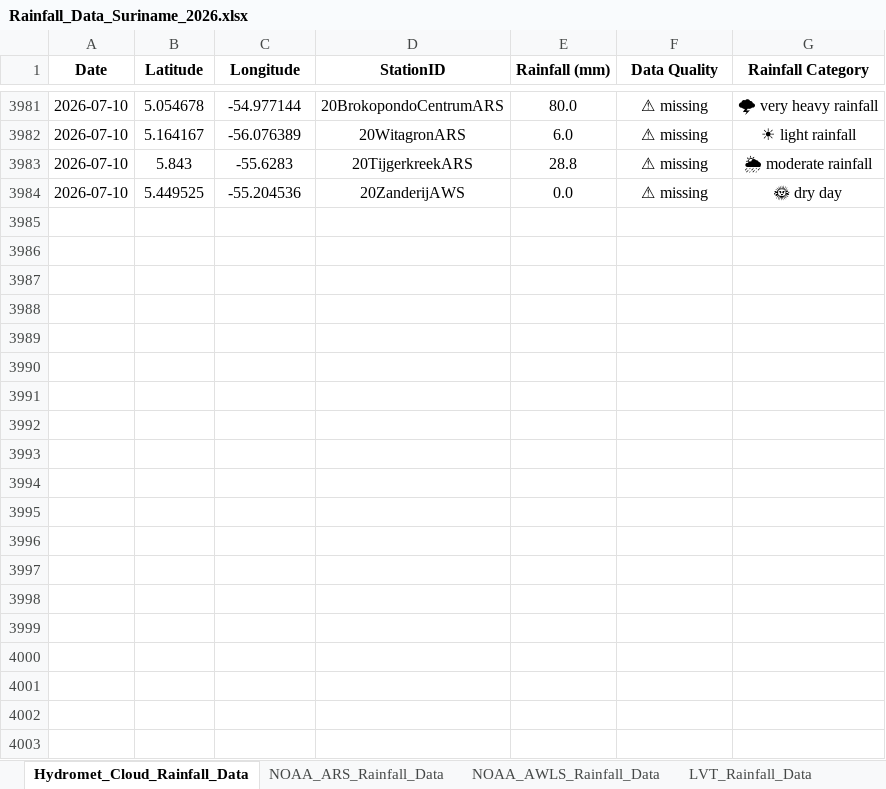
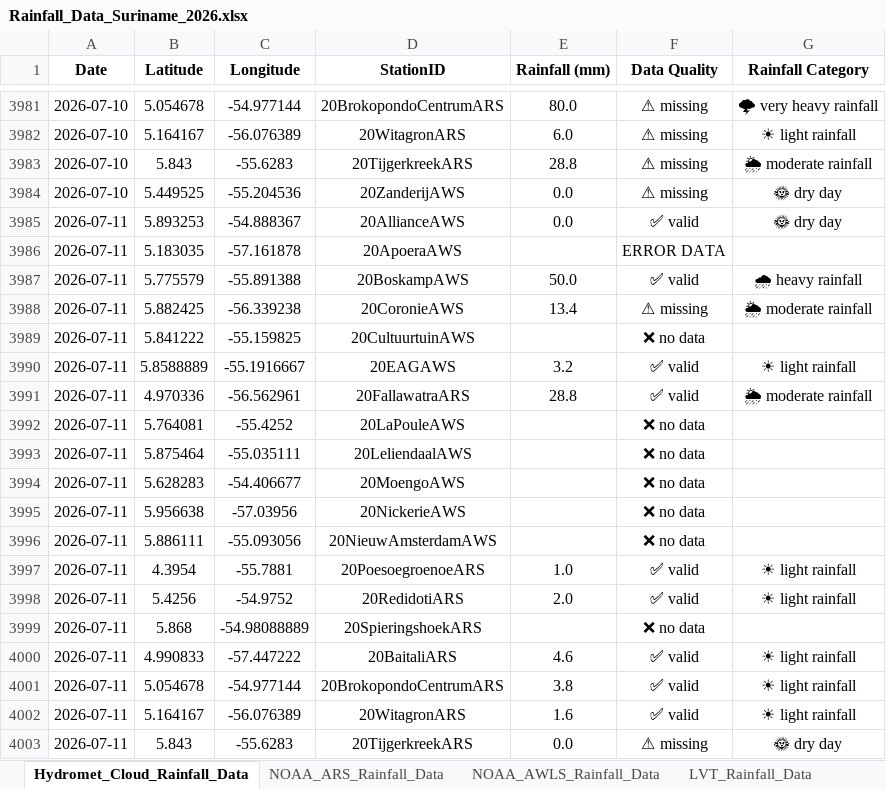
Before and after one commit to Felicia123-prog/suriname-climate-hazard-map, an Excel workbook: data/rainfall/Rainfall_Data_Suriname_2026.xlsx, sheet Hydromet_Cloud_Rainfall_Data, drawn as a sheet; only a part is shown, gaps mark what is left out; values as stored, in another font and other column widths than the file's, no borders; the diff covers the shown part only; the diff names each change by its address in the sheet, - before the commit and + after, or states it on an @@ line.

```diff
--- a/data/rainfall/Rainfall_Data_Suriname_2026.xlsx (sheet Hydromet_Cloud_Rainfall_Data)
+++ b/data/rainfall/Rainfall_Data_Suriname_2026.xlsx (sheet Hydromet_Cloud_Rainfall_Data)
+row 3985: 2026-07-11 | 5.893253 | -54.888367 | 20AllianceAWS | 0.0 | ✅ valid | 🌞 dry day
+row 3986: 2026-07-11 | 5.183035 | -57.161878 | 20ApoeraAWS |  | ERROR DATA
+row 3987: 2026-07-11 | 5.775579 | -55.891388 | 20BoskampAWS | 50.0 | ✅ valid | 🌧 heavy rainfall
+row 3988: 2026-07-11 | 5.882425 | -56.339238 | 20CoronieAWS | 13.4 | ⚠ missing | 🌦 moderate rainfall
+row 3989: 2026-07-11 | 5.841222 | -55.159825 | 20CultuurtuinAWS |  | ❌ no data
+row 3990: 2026-07-11 | 5.8588889 | -55.1916667 | 20EAGAWS | 3.2 | ✅ valid | ☀ light rainfall
+row 3991: 2026-07-11 | 4.970336 | -56.562961 | 20FallawatraARS | 28.8 | ✅ valid | 🌦 moderate rainfall
+row 3992: 2026-07-11 | 5.764081 | -55.4252 | 20LaPouleAWS |  | ❌ no data
+row 3993: 2026-07-11 | 5.875464 | -55.035111 | 20LeliendaalAWS |  | ❌ no data
+row 3994: 2026-07-11 | 5.628283 | -54.406677 | 20MoengoAWS |  | ❌ no data
+row 3995: 2026-07-11 | 5.956638 | -57.03956 | 20NickerieAWS |  | ❌ no data
+row 3996: 2026-07-11 | 5.886111 | -55.093056 | 20NieuwAmsterdamAWS |  | ❌ no data
+row 3997: 2026-07-11 | 4.3954 | -55.7881 | 20PoesoegroenoeARS | 1.0 | ✅ valid | ☀ light rainfall
+row 3998: 2026-07-11 | 5.4256 | -54.9752 | 20RedidotiARS | 2.0 | ✅ valid | ☀ light rainfall
+row 3999: 2026-07-11 | 5.868 | -54.98088889 | 20SpieringshoekARS |  | ❌ no data
+row 4000: 2026-07-11 | 4.990833 | -57.447222 | 20BaitaliARS | 4.6 | ✅ valid | ☀ light rainfall
+row 4001: 2026-07-11 | 5.054678 | -54.977144 | 20BrokopondoCentrumARS | 3.8 | ✅ valid | ☀ light rainfall
+row 4002: 2026-07-11 | 5.164167 | -56.076389 | 20WitagronARS | 1.6 | ✅ valid | ☀ light rainfall
+row 4003: 2026-07-11 | 5.843 | -55.6283 | 20TijgerkreekARS | 0.0 | ⚠ missing | 🌞 dry day
```
Also changed, not shown: 41 added rows and 2 edited cells elsewhere in this sheet, sheet LVT_Rainfall_Data, sheet NOAA_ARS_Rainfall_Data, sheet Volunteer_Rainfal_Data, sheet NOAA_AWLS_Rainfall_Data.
